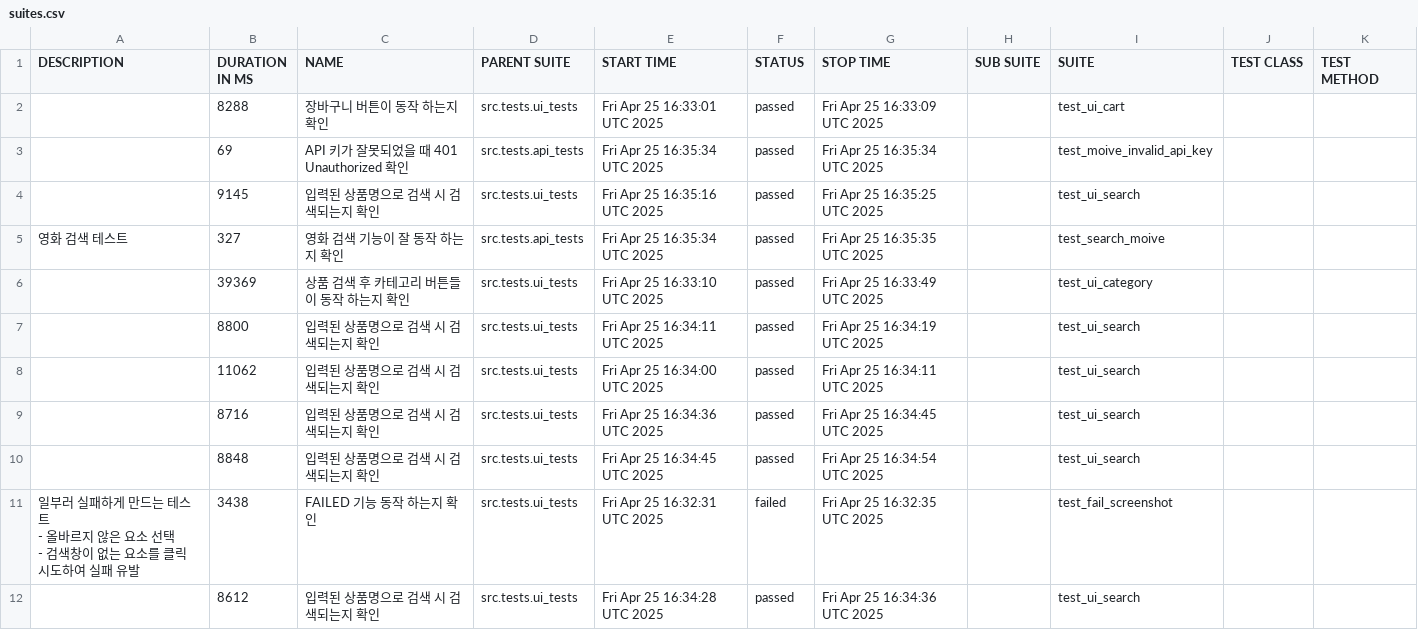
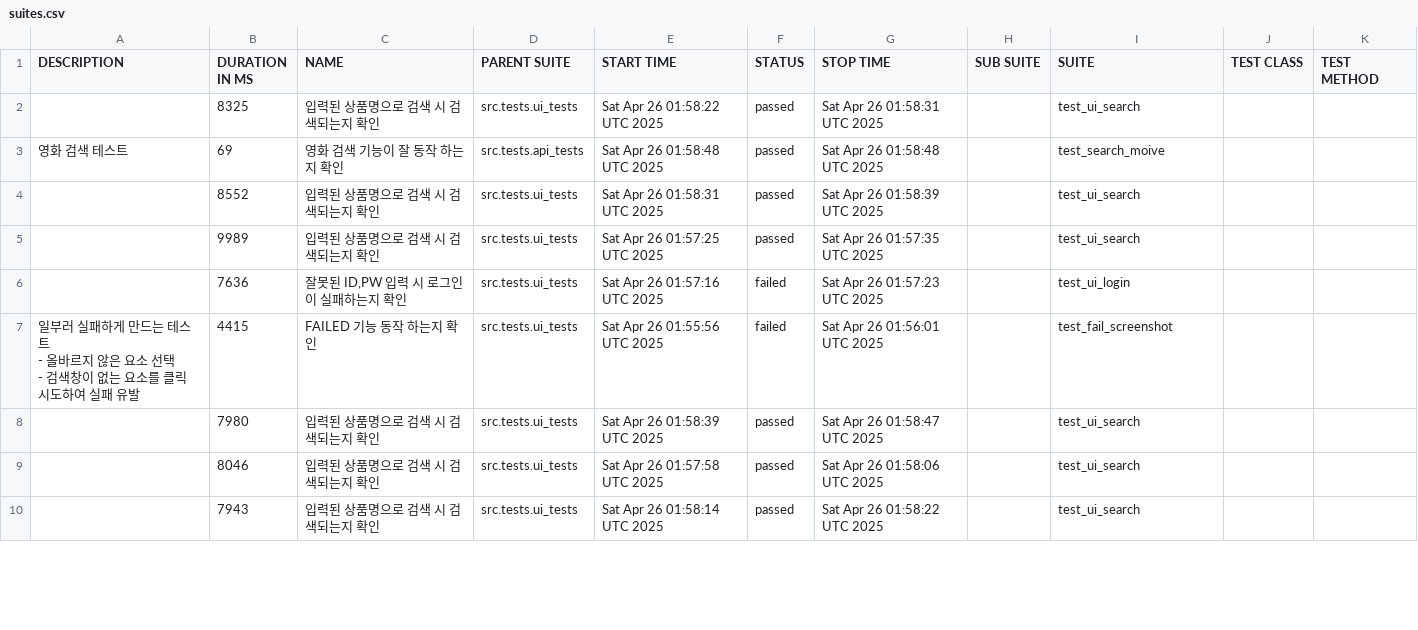
Before and after one commit to yoplekiller/QATEST, a CSV file: allure-report/data/suites.csv, drawn as a sheet; only a part is shown; the diff covers the shown part only.

```diff
--- a/allure-report/data/suites.csv
+++ b/allure-report/data/suites.csv
@@ -1,16 +1,14 @@
 "DESCRIPTION","DURATION IN MS","NAME","PARENT SUITE","START TIME","STATUS","STOP TIME","SUB SUITE","SUITE","TEST CLASS","TEST METHOD"
-"","8288","장바구니 버튼이 동작 하는지 확인","src.tests.ui_tests","Fri Apr 25 16:33:01 UTC 2025","passed","Fri Apr 25 16:33:09 UTC 2025","","test_ui_cart","",""
-"","69","API 키가 잘못되었을 때 401 Unauthorized 확인","src.tests.api_tests","Fri Apr 25 16:35:34 UTC 2025","passed","Fri Apr 25 16:35:34 UTC 2025","","test_moive_invalid_api_key","",""
-"","9145","입력된 상품명으로 검색 시 검색되는지 확인","src.tests.ui_tests","Fri Apr 25 16:35:16 UTC 2025","passed","Fri Apr 25 16:35:25 UTC 2025","","test_ui_search","",""
-"영화 검색 테스트","327","영화 검색 기능이 잘 동작 하는지 확인","src.tests.api_tests","Fri Apr 25 16:35:34 UTC 2025","passed","Fri Apr 25 16:35:35 UTC 2025","","test_search_moive","",""
-"","39369","상품 검색 후 카테고리 버튼들이 동작 하는지 확인","src.tests.ui_tests","Fri Apr 25 16:33:10 UTC 2025","passed","Fri Apr 25 16:33:49 UTC 2025","","test_ui_category","",""
-"","8800","입력된 상품명으로 검색 시 검색되는지 확인","src.tests.ui_tests","Fri Apr 25 16:34:11 UTC 2025","passed","Fri Apr 25 16:34:19 UTC 2025","","test_ui_search","",""
-"","11062","입력된 상품명으로 검색 시 검색되는지 확인","src.tests.ui_tests","Fri Apr 25 16:34:00 UTC 2025","passed","Fri Apr 25 16:34:11 UTC 2025","","test_ui_search","",""
-"","8716","입력된 상품명으로 검색 시 검색되는지 확인","src.tests.ui_tests","Fri Apr 25 16:34:36 UTC 2025","passed","Fri Apr 25 16:34:45 UTC 2025","","test_ui_search","",""
-"","8848","입력된 상품명으로 검색 시 검색되는지 확인","src.tests.ui_tests","Fri Apr 25 16:34:45 UTC 2025","passed","Fri Apr 25 16:34:54 UTC 2025","","test_ui_search","",""
-"
-    일부러 실패하게 만드는 테스트
-    - 올바르지 않은 요소 선택
-    - 검색창이 없는 요소를 클릭 시도하여 실패 유발
-    ","3438","FAILED 기능 동작 하는지 확인","src.tests.ui_tests","Fri Apr 25 16:32:31 UTC 2025","failed","Fri Apr 25 16:32:35 UTC 2025","","test_fail_screenshot","",""
-"","8612","입력된 상품명으로 검색 시 검색되는지 확인","src.tests.ui_tests","Fri Apr 25 16:34:28 UTC 2025","passed","Fri Apr 25 16:34:36 UTC 2025","","test_ui_search","",""
+"","8325","입력된 상품명으로 검색 시 검색되는지 확인","src.tests.ui_tests","Sat Apr 26 01:58:22 UTC 2025","passed","Sat Apr 26 01:58:31 UTC 2025","","test_ui_search","",""
+"영화 검색 테스트","69","영화 검색 기능이 잘 동작 하는지 확인","src.tests.api_tests","Sat Apr 26 01:58:48 UTC 2025","passed","Sat Apr 26 01:58:48 UTC 2025","","test_search_moive","",""
+"","8552","입력된 상품명으로 검색 시 검색되는지 확인","src.tests.ui_tests","Sat Apr 26 01:58:31 UTC 2025","passed","Sat Apr 26 01:58:39 UTC 2025","","test_ui_search","",""
+"","9989","입력된 상품명으로 검색 시 검색되는지 확인","src.tests.ui_tests","Sat Apr 26 01:57:25 UTC 2025","passed","Sat Apr 26 01:57:35 UTC 2025","","test_ui_search","",""
+"","7636","잘못된 ID,PW 입력 시 로그인이 실패하는지 확인","src.tests.ui_tests","Sat Apr 26 01:57:16 UTC 2025","failed","Sat Apr 26 01:57:23 UTC 2025","","test_ui_login","",""
+"
+    일부러 실패하게 만드는 테스트
+    - 올바르지 않은 요소 선택
+    - 검색창이 없는 요소를 클릭 시도하여 실패 유발
+    ","4415","FAILED 기능 동작 하는지 확인","src.tests.ui_tests","Sat Apr 26 01:55:56 UTC 2025","failed","Sat Apr 26 01:56:01 UTC 2025","","test_fail_screenshot","",""
+"","7980","입력된 상품명으로 검색 시 검색되는지 확인","src.tests.ui_tests","Sat Apr 26 01:58:39 UTC 2025","passed","Sat Apr 26 01:58:47 UTC 2025","","test_ui_search","",""
+"","8046","입력된 상품명으로 검색 시 검색되는지 확인","src.tests.ui_tests","Sat Apr 26 01:57:58 UTC 2025","passed","Sat Apr 26 01:58:06 UTC 2025","","test_ui_search","",""
+"","7943","입력된 상품명으로 검색 시 검색되는지 확인","src.tests.ui_tests","Sat Apr 26 01:58:14 UTC 2025","passed","Sat Apr 26 01:58:22 UTC 2025","","test_ui_search","",""
```
Also changed, not shown: 5 added rows, 3 removed rows and 15 edited cells elsewhere in this file, allure-report/data/behaviors.csv, 58 other files.
